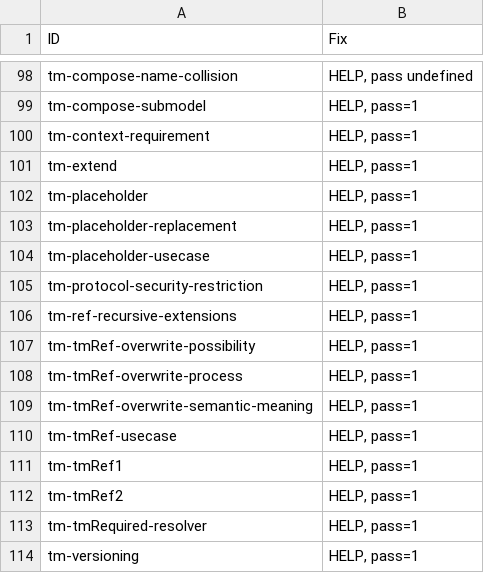
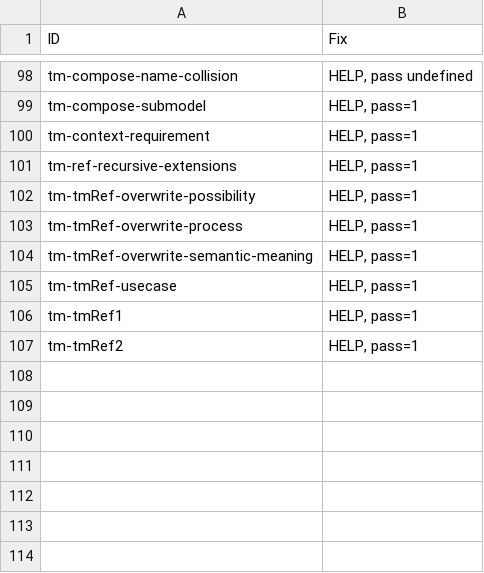
Before and after one commit to w3c/wot-thing-description, a CSV file: testing/atrisk.csv, drawn as a sheet; only a part is shown, gaps mark what is left out.

```diff
--- a/testing/atrisk.csv
+++ b/testing/atrisk.csv
@@ -100,7 +100,2 @@
 "tm-context-requirement","HELP, pass=1"
-"tm-extend","HELP, pass=1"
-"tm-placeholder","HELP, pass=1"
-"tm-placeholder-replacement","HELP, pass=1"
-"tm-placeholder-usecase","HELP, pass=1"
-"tm-protocol-security-restriction","HELP, pass=1"
 "tm-ref-recursive-extensions","HELP, pass=1"
@@ -112,3 +107 @@
 "tm-tmRef2","HELP, pass=1"
-"tm-tmRequired-resolver","HELP, pass=1"
-"tm-versioning","HELP, pass=1"
```
Also changed, not shown: testing/inputs/atrisk.csv, testing/inputs/results/ECLASS.csv, 4 other files.
